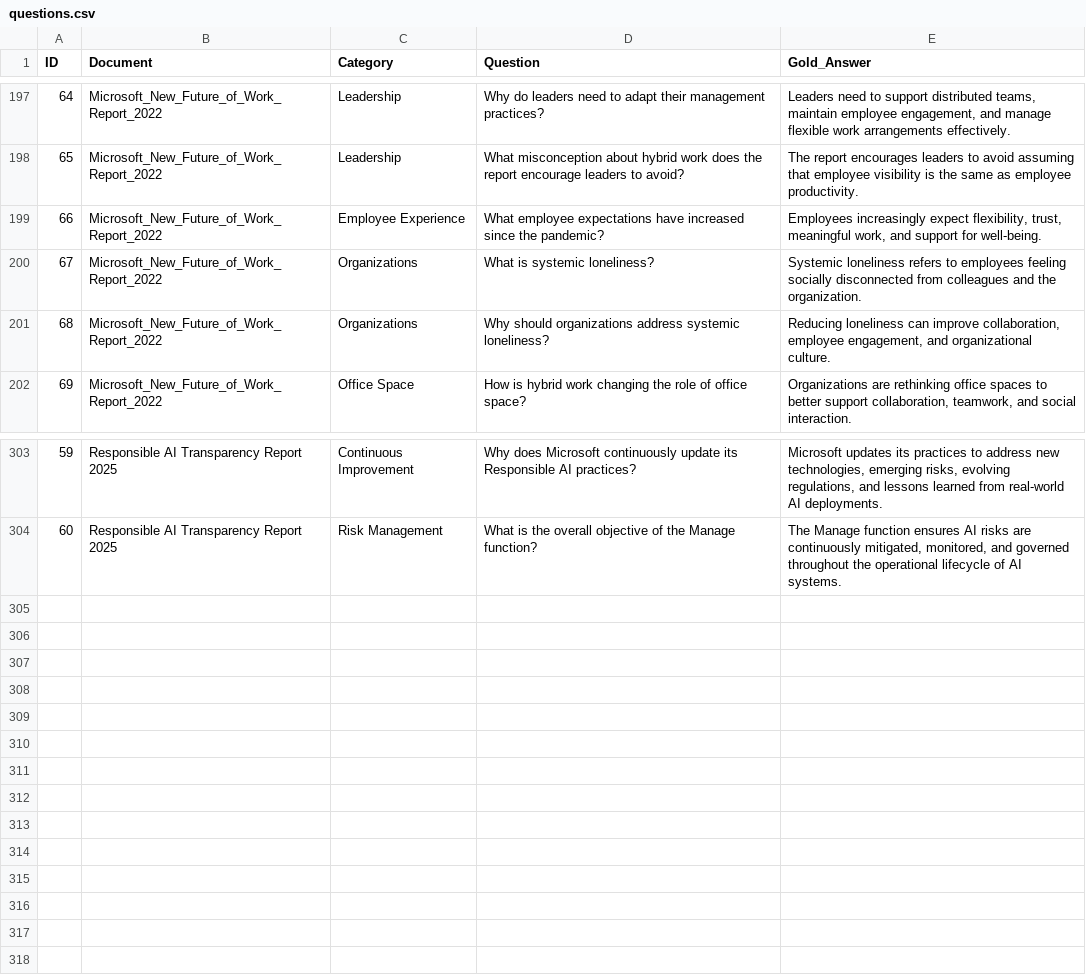
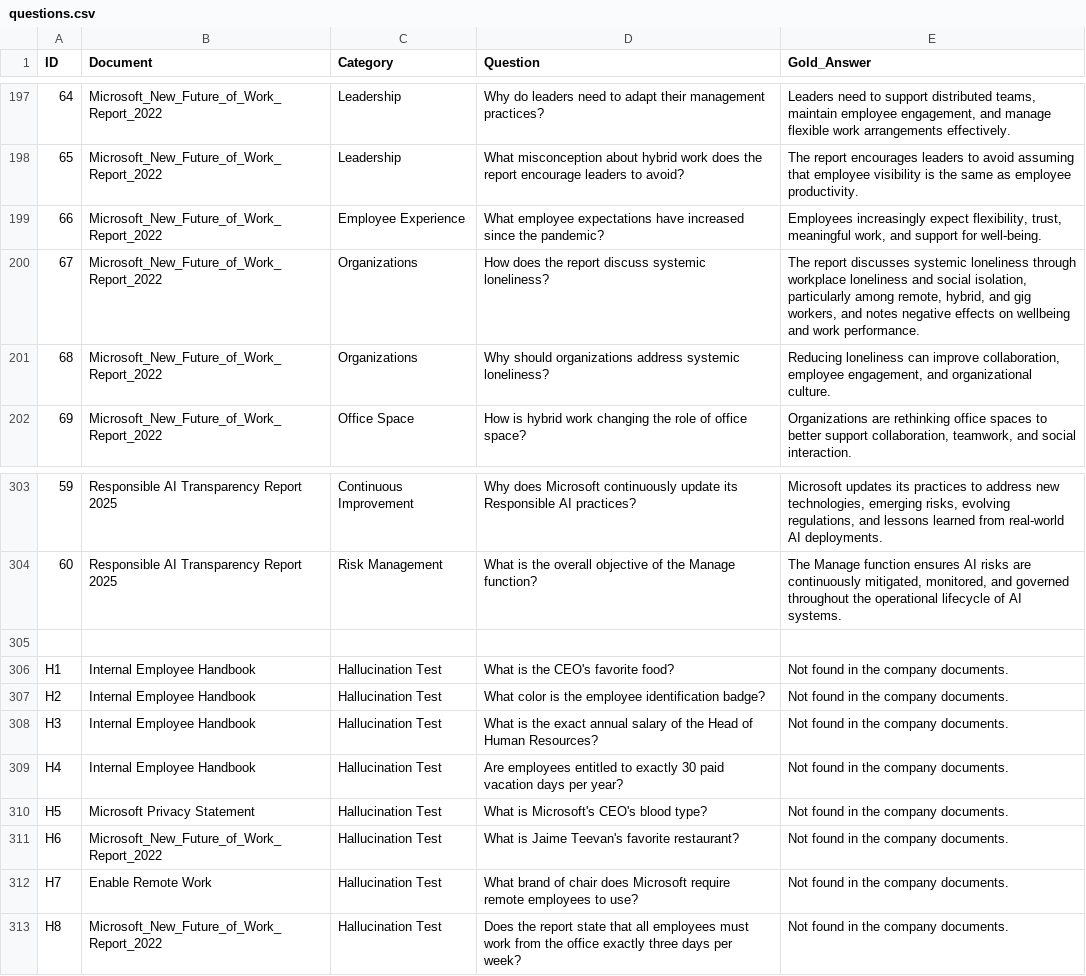
Before and after one commit to 11bouchra/RAG_Project_Microsoft, a CSV file: questions.csv, drawn as a sheet; only a part is shown, gaps mark what is left out.

Commit message:
Update RAG evaluation pipeline and hallucination analysis

```diff
--- a/questions.csv
+++ b/questions.csv
@@ -199,3 +199,3 @@
 66,Microsoft_New_Future_of_Work_Report_2022,Employee Experience,What employee expectations have increased since the pandemic?,"Employees increasingly expect flexibility, trust, meaningful work, and support for well-being."
-67,Microsoft_New_Future_of_Work_Report_2022,Organizations,What is systemic loneliness?,Systemic loneliness refers to employees feeling socially disconnected from colleagues and the organization.
+67,Microsoft_New_Future_of_Work_Report_2022,Organizations,How does the report discuss systemic loneliness?,"The report discusses systemic loneliness through workplace loneliness and social isolation, particularly among remote, hybrid, and gig workers, and notes negative effects on wellbeing and work performance."
 68,Microsoft_New_Future_of_Work_Report_2022,Organizations,Why should organizations address systemic loneliness?,"Reducing loneliness can improve collaboration, employee engagement, and organizational culture."
@@ -304 +304,10 @@
 60,Responsible AI Transparency Report 2025,Risk Management,What is the overall objective of the Manage function?,"The Manage function ensures AI risks are continuously mitigated, monitored, and governed throughout the operational lifecycle of AI systems."
+
+H1,Internal Employee Handbook,Hallucination Test,What is the CEO's favorite food?,"Not found in the company documents."
+H2,Internal Employee Handbook,Hallucination Test,What color is the employee identification badge?,"Not found in the company documents."
+H3,Internal Employee Handbook,Hallucination Test,What is the exact annual salary of the Head of Human Resources?,"Not found in the company documents."
+H4,Internal Employee Handbook,Hallucination Test,Are employees entitled to exactly 30 paid vacation days per year?,"Not found in the company documents."
+H5,Microsoft Privacy Statement,Hallucination Test,What is Microsoft's CEO's blood type?,"Not found in the company documents."
+H6,Microsoft_New_Future_of_Work_Report_2022,Hallucination Test,What is Jaime Teevan's favorite restaurant?,"Not found in the company documents."
+H7,Enable Remote Work,Hallucination Test,What brand of chair does Microsoft require remote employees to use?,"Not found in the company documents."
+H8,Microsoft_New_Future_of_Work_Report_2022,Hallucination Test,Does the report state that all employees must work from the office exactly three days per week?,"Not found in the company documents."
```
Also changed, not shown: 6 other files.
